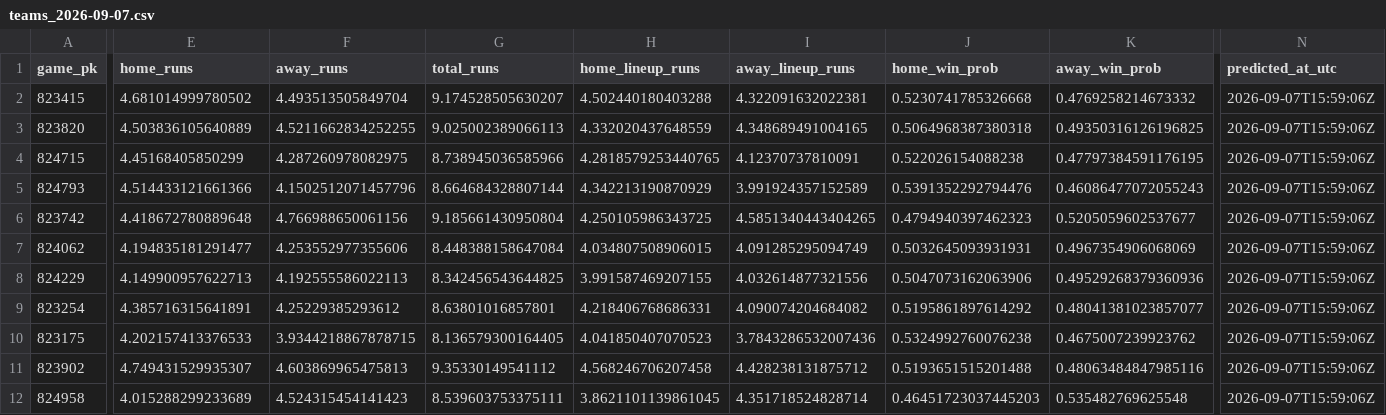
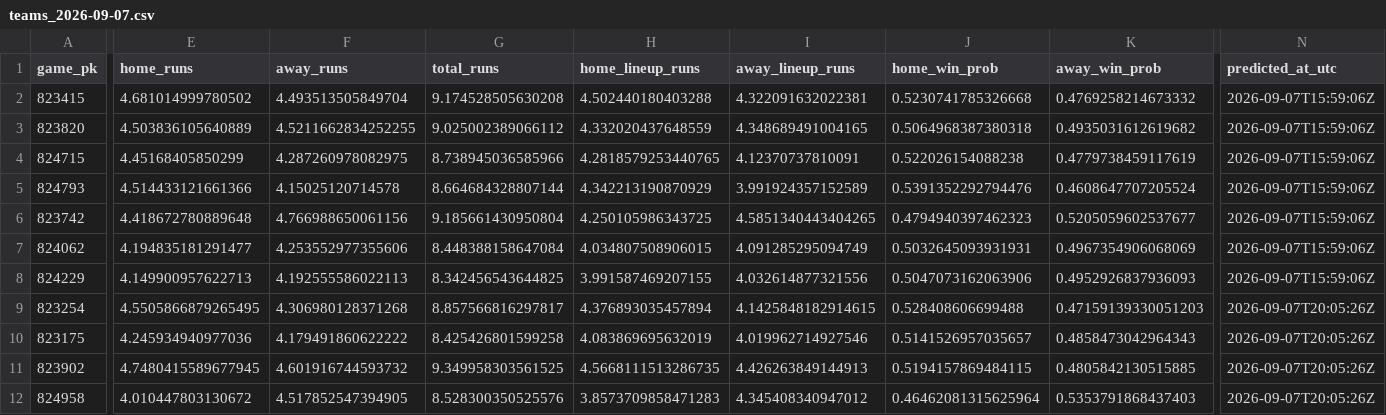
Before and after one commit to titan-trials/Base, a CSV file: cache/teams_2026-09-07.csv, drawn as a sheet; only a part is shown, gaps mark what is left out; the diff names each change by its address in the sheet, - before the commit and + after, or states it on an @@ line.

```diff
--- a/cache/teams_2026-09-07.csv
+++ b/cache/teams_2026-09-07.csv
-G2 (total_runs): 9.174528505630207
+G2 (total_runs): 9.174528505630208
-G3 (total_runs): 9.025002389066113
+G3 (total_runs): 9.025002389066112
-K3 (away_win_prob): 0.49350316126196825
+K3 (away_win_prob): 0.4935031612619682
-K4 (away_win_prob): 0.47797384591176195
+K4 (away_win_prob): 0.4779738459117619
-F5 (away_runs): 4.1502512071457796
+F5 (away_runs): 4.15025120714578
-K5 (away_win_prob): 0.46086477072055243
+K5 (away_win_prob): 0.4608647707205524
-K8 (away_win_prob): 0.49529268379360936
+K8 (away_win_prob): 0.4952926837936093
-E9 (home_runs): 4.385716315641891
+E9 (home_runs): 4.5505866879265495
-F9 (away_runs): 4.25229385293612
+F9 (away_runs): 4.306980128371268
-G9 (total_runs): 8.63801016857801
+G9 (total_runs): 8.857566816297817
-H9 (home_lineup_runs): 4.218406768686331
+H9 (home_lineup_runs): 4.376893035457894
-I9 (away_lineup_runs): 4.090074204684082
+I9 (away_lineup_runs): 4.1425848182914615
-J9 (home_win_prob): 0.5195861897614292
+J9 (home_win_prob): 0.528408606699488
-K9 (away_win_prob): 0.48041381023857077
+K9 (away_win_prob): 0.47159139330051203
-N9:N12 (predicted_at_utc): 2026-09-07T15:59:06Z
+N9:N12 (predicted_at_utc): 2026-09-07T20:05:26Z
-E10 (home_runs): 4.202157413376533
+E10 (home_runs): 4.245934940977036
-F10 (away_runs): 3.9344218867878715
+F10 (away_runs): 4.179491860622222
-G10 (total_runs): 8.136579300164405
+G10 (total_runs): 8.425426801599258
-H10 (home_lineup_runs): 4.041850407070523
+H10 (home_lineup_runs): 4.083869695632019
-I10 (away_lineup_runs): 3.7843286532007436
+I10 (away_lineup_runs): 4.019962714927546
-J10 (home_win_prob): 0.5324992760076238
+J10 (home_win_prob): 0.5141526957035657
-K10 (away_win_prob): 0.4675007239923762
+K10 (away_win_prob): 0.4858473042964343
-E11 (home_runs): 4.749431529935307
+E11 (home_runs): 4.7480415589677945
-F11 (away_runs): 4.603869965475813
+F11 (away_runs): 4.601916744593732
-G11 (total_runs): 9.35330149541112
+G11 (total_runs): 9.349958303561525
-H11 (home_lineup_runs): 4.568246706207458
+H11 (home_lineup_runs): 4.5668111513286735
-I11 (away_lineup_runs): 4.428238131875712
+I11 (away_lineup_runs): 4.426263849144913
-J11 (home_win_prob): 0.5193651515201488
+J11 (home_win_prob): 0.5194157869484115
-K11 (away_win_prob): 0.48063484847985116
+K11 (away_win_prob): 0.4805842130515885
-E12 (home_runs): 4.015288299233689
+E12 (home_runs): 4.010447803130672
-F12 (away_runs): 4.524315454141423
+F12 (away_runs): 4.517852547394905
-G12 (total_runs): 8.539603753375111
+G12 (total_runs): 8.528300350525576
-H12 (home_lineup_runs): 3.8621101139861045
+H12 (home_lineup_runs): 3.8573709858471283
-I12 (away_lineup_runs): 4.351718524828714
+I12 (away_lineup_runs): 4.345408340947012
-J12 (home_win_prob): 0.46451723037445203
+J12 (home_win_prob): 0.46462081315625964
-K12 (away_win_prob): 0.535482769625548
+K12 (away_win_prob): 0.5353791868437403
```
Also changed, not shown: cache/gamelines_2026-09-07.csv, cache/market_compare_2026-09-07.csv, 3 other files.
